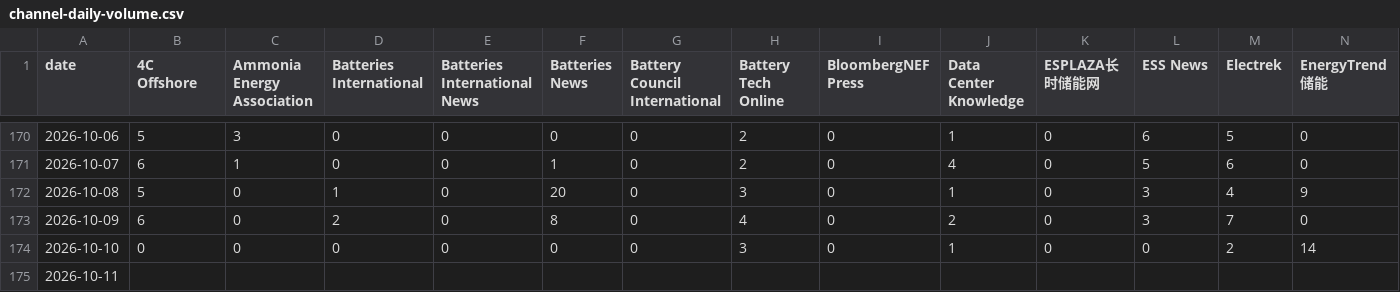
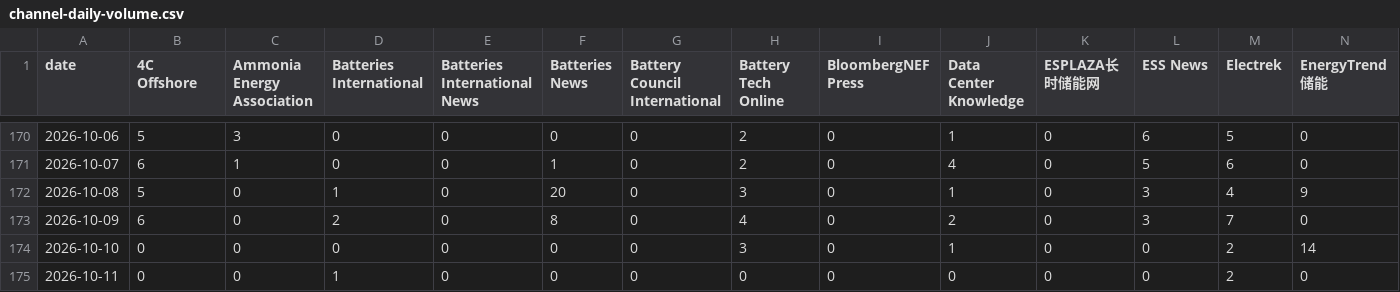
Before and after one commit to wodewoping-png/news-spider, a CSV file: logs/channel-daily-volume.csv, drawn as a sheet; only a part is shown, gaps mark what is left out; removed rows and columns are numbered as before the commit, all else as after; rows hold the shown columns only; the diff names each change by its address in the sheet, - before the commit and + after, or states it on an @@ line.

```diff
--- a/logs/channel-daily-volume.csv
+++ b/logs/channel-daily-volume.csv
-row 175: 2026-10-11
+row 175: 2026-10-11 | 0 | 0 | 1 | 0 | 0 | 0 | 0 | 0 | 0 | 0 | 0 | 2 | 0
```
Also changed, not shown: logs/channel-operations.csv, logs/daily-collection-summary.csv, 12 other files.
